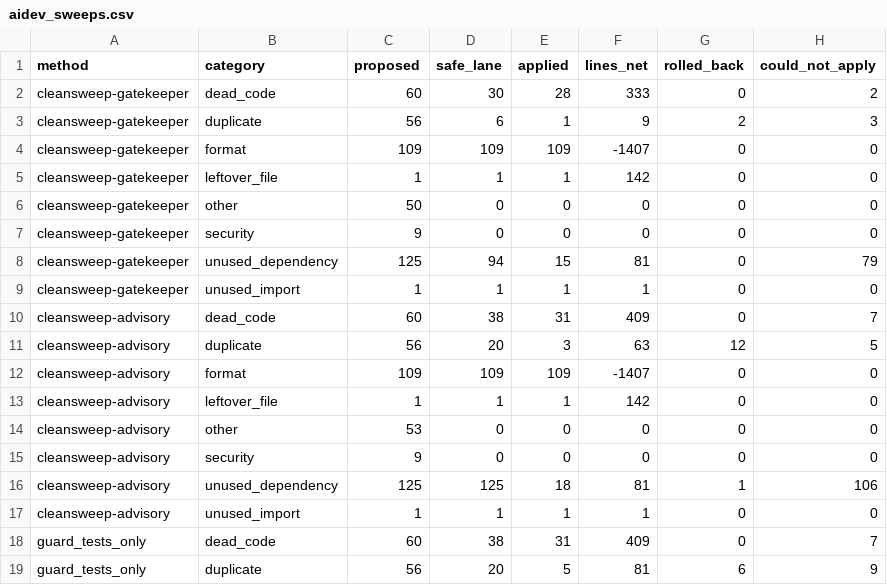
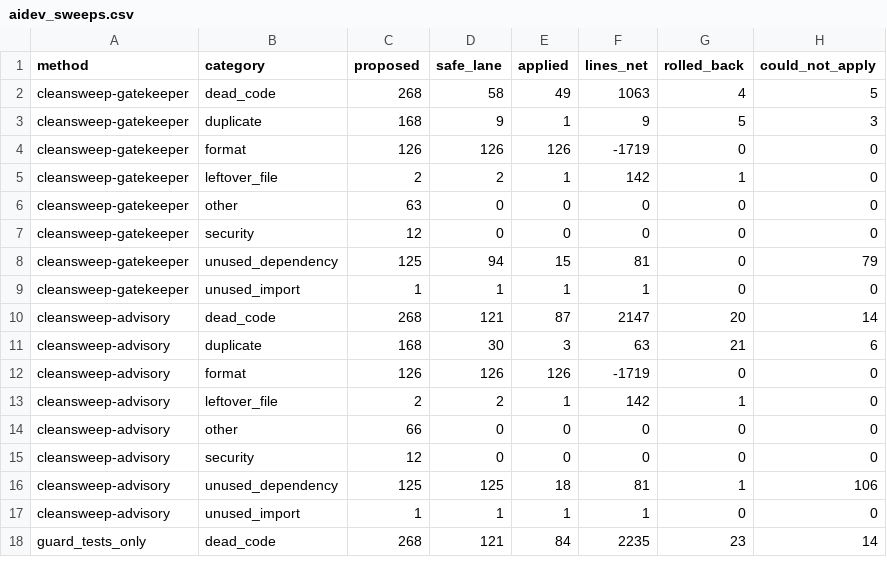
Before and after one commit to ritwiz06/cleansweep, a CSV file: results/summary/aidev_sweeps.csv, drawn as a sheet; only a part is shown; the diff covers the shown part only.

```diff
--- a/results/summary/aidev_sweeps.csv
+++ b/results/summary/aidev_sweeps.csv
@@ -1,19 +1,18 @@
 method,category,proposed,safe_lane,applied,lines_net,rolled_back,could_not_apply
-cleansweep-gatekeeper,dead_code,60,30,28,333,0,2
-cleansweep-gatekeeper,duplicate,56,6,1,9,2,3
-cleansweep-gatekeeper,format,109,109,109,-1407,0,0
-cleansweep-gatekeeper,leftover_file,1,1,1,142,0,0
-cleansweep-gatekeeper,other,50,0,0,0,0,0
-cleansweep-gatekeeper,security,9,0,0,0,0,0
+cleansweep-gatekeeper,dead_code,268,58,49,1063,4,5
+cleansweep-gatekeeper,duplicate,168,9,1,9,5,3
+cleansweep-gatekeeper,format,126,126,126,-1719,0,0
+cleansweep-gatekeeper,leftover_file,2,2,1,142,1,0
+cleansweep-gatekeeper,other,63,0,0,0,0,0
+cleansweep-gatekeeper,security,12,0,0,0,0,0
 cleansweep-gatekeeper,unused_dependency,125,94,15,81,0,79
 cleansweep-gatekeeper,unused_import,1,1,1,1,0,0
-cleansweep-advisory,dead_code,60,38,31,409,0,7
-cleansweep-advisory,duplicate,56,20,3,63,12,5
-cleansweep-advisory,format,109,109,109,-1407,0,0
-cleansweep-advisory,leftover_file,1,1,1,142,0,0
-cleansweep-advisory,other,53,0,0,0,0,0
-cleansweep-advisory,security,9,0,0,0,0,0
+cleansweep-advisory,dead_code,268,121,87,2147,20,14
+cleansweep-advisory,duplicate,168,30,3,63,21,6
+cleansweep-advisory,format,126,126,126,-1719,0,0
+cleansweep-advisory,leftover_file,2,2,1,142,1,0
+cleansweep-advisory,other,66,0,0,0,0,0
+cleansweep-advisory,security,12,0,0,0,0,0
 cleansweep-advisory,unused_dependency,125,125,18,81,1,106
 cleansweep-advisory,unused_import,1,1,1,1,0,0
-guard_tests_only,dead_code,60,38,31,409,0,7
-guard_tests_only,duplicate,56,20,5,81,6,9
+guard_tests_only,dead_code,268,121,84,2235,23,14
```
Also changed, not shown: 1 added row and 21 edited cells elsewhere in this file, results/summary/ablation.csv, results/summary/framework_callbacks.csv, 17 other files.
